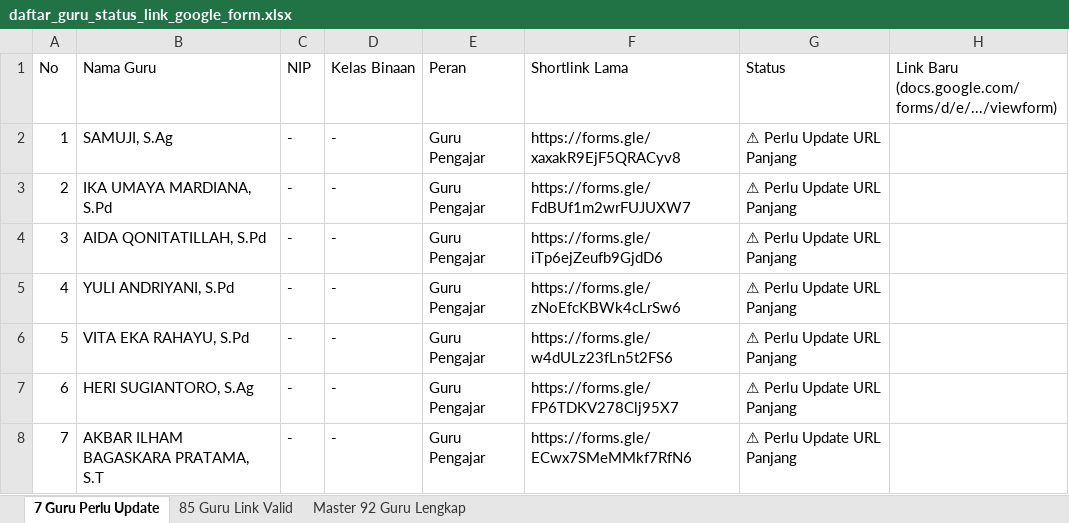
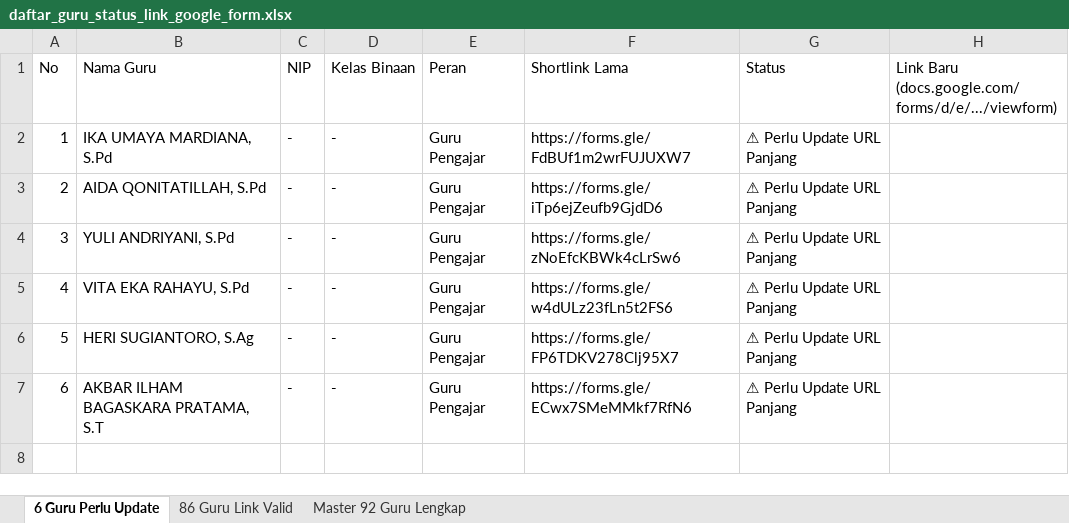
Before and after one commit to iskakfatoni/portalautoform, an Excel workbook: daftar_guru_status_link_google_form.xlsx, sheet 6 Guru Perlu Update, drawn as a sheet; values as stored, in another font and other column widths than the file's, no borders; removed rows and columns are numbered as before the commit, all else as after; the diff names each change by its address in the sheet, - before the commit and + after, or states it on an @@ line.

Commit message:
Update SAMUJI, S.Ag Google Form URL and update Excel export

```diff
--- a/daftar_guru_status_link_google_form.xlsx (sheet 6 Guru Perlu Update)
+++ b/daftar_guru_status_link_google_form.xlsx (sheet 6 Guru Perlu Update)
-sheet tab: 7 Guru Perlu Update
+sheet tab: 6 Guru Perlu Update
-sheet tab: 85 Guru Link Valid
+sheet tab: 86 Guru Link Valid
-row 2: 1 | SAMUJI, S.Ag | - | - | Guru Pengajar | https://forms.gle/xaxakR9EjF5QRACyv8 | ⚠ Perlu Update URL Panjang
@@ column A (No) renumbered from row 2 down @@
```
Also changed, not shown: sheet 86 Guru Link Valid, sheet Master 92 Guru Lengkap, 1 other file.
